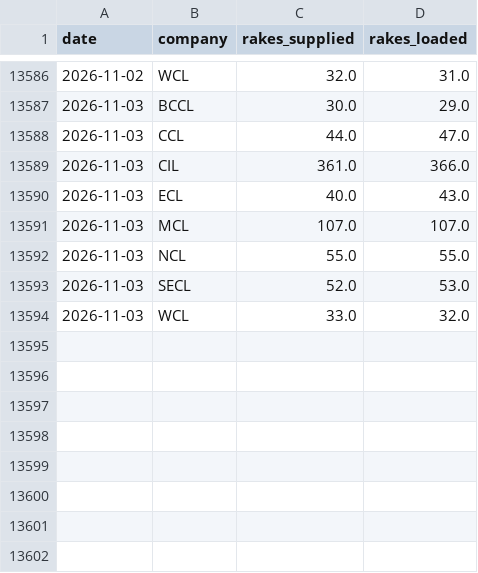
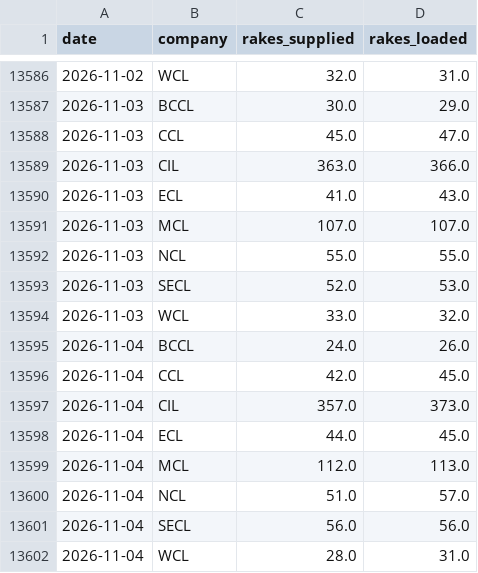
Before and after one commit to reclaimchennai/power-map-india, a CSV file: data/latest/coal_rakes_daily.csv, drawn as a sheet; only a part is shown, gaps mark what is left out.

```diff
--- a/data/latest/coal_rakes_daily.csv
+++ b/data/latest/coal_rakes_daily.csv
@@ -13587,5 +13587,5 @@ date,company,rakes_supplied,rakes_loaded
 2026-11-03,BCCL,30.0,29.0
-2026-11-03,CCL,44.0,47.0
-2026-11-03,CIL,361.0,366.0
-2026-11-03,ECL,40.0,43.0
+2026-11-03,CCL,45.0,47.0
+2026-11-03,CIL,363.0,366.0
+2026-11-03,ECL,41.0,43.0
 2026-11-03,MCL,107.0,107.0
@@ -13594 +13594,9 @@ date,company,rakes_supplied,rakes_loaded
 2026-11-03,WCL,33.0,32.0
+2026-11-04,BCCL,24.0,26.0
+2026-11-04,CCL,42.0,45.0
+2026-11-04,CIL,357.0,373.0
+2026-11-04,ECL,44.0,45.0
+2026-11-04,MCL,112.0,113.0
+2026-11-04,NCL,51.0,57.0
+2026-11-04,SECL,56.0,56.0
+2026-11-04,WCL,28.0,31.0
```
Also changed, not shown: data/latest/coal_production_daily.csv, data/latest/coal_stock_national_daily.csv, 1 other file.
